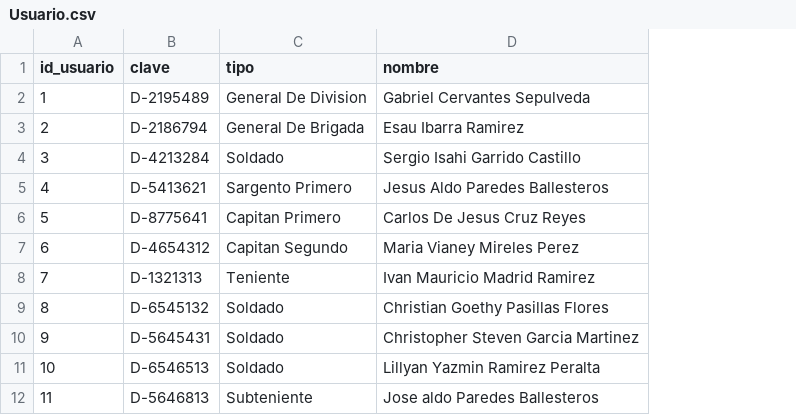
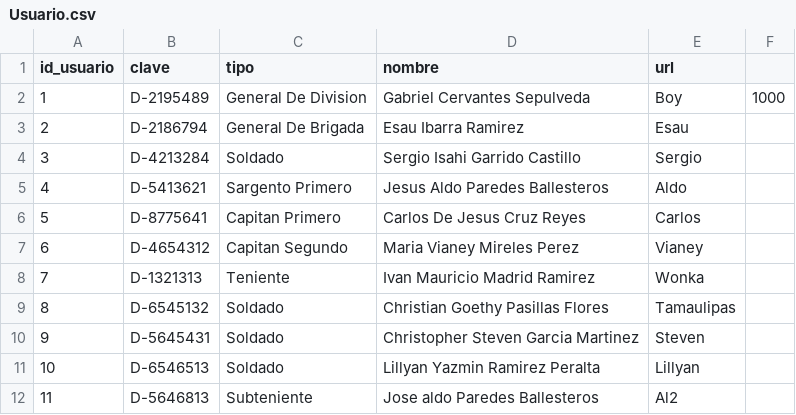
Before and after one commit to ibegel/Sedena, a CSV file: Usuario.csv, drawn as a sheet; the diff names each change by its address in the sheet, - before the commit and + after, or states it on an @@ line.

```diff
--- a/Usuario.csv
+++ b/Usuario.csv
+column E (url), rows 2-12: Boy | Esau | Sergio | Aldo | Carlos | Vianey | Wonka | Tamaulipas | Steven | Lillyan | Al2
+column F, row 2: 1000
```
Also changed, not shown: 41 other files.
